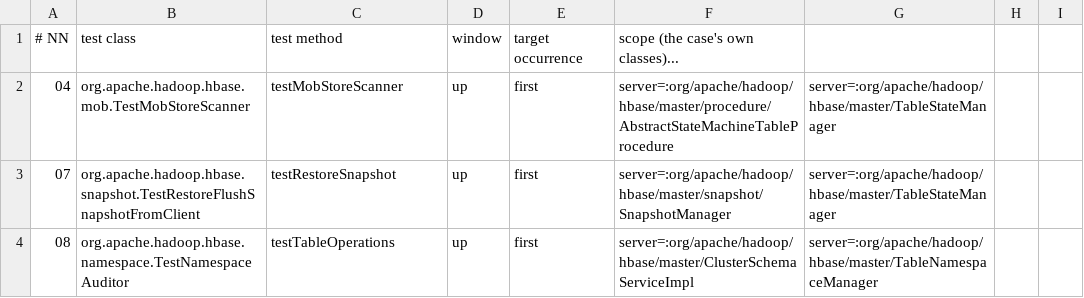
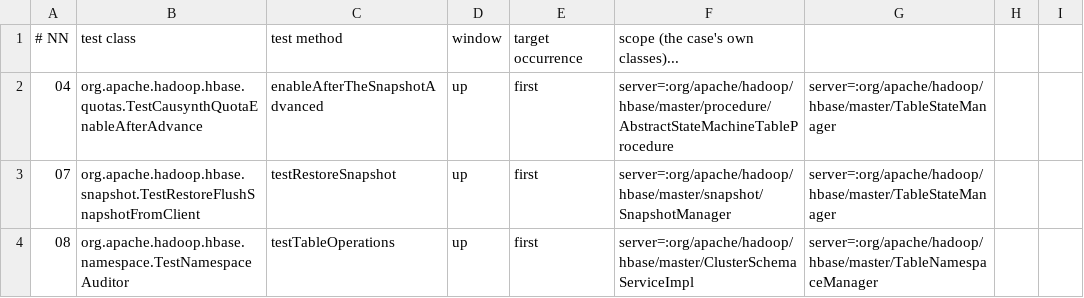
Before and after one commit to JHSUYU/GraphChecker, a TSV file: experiments/hbase/hbase-adhoc/checks.tsv, drawn as a sheet; only a part is shown.

```diff
--- a/experiments/hbase/hbase-adhoc/checks.tsv
+++ b/experiments/hbase/hbase-adhoc/checks.tsv
@@ -1,3 +1,3 @@
 # NN	test class	test method	window	target occurrence	scope (the case's own classes)...
-04	org.apache.hadoop.hbase.mob.TestMobStoreScanner	testMobStoreScanner	up	first	server=:org/apache/hadoop/hbase/master/procedure/AbstractStateMachineTableProcedure	server=:org/apache/hadoop/hbase/master/TableStateManager
+04	org.apache.hadoop.hbase.quotas.TestCausynthQuotaEnableAfterAdvance	enableAfterTheSnapshotAdvanced	up	first	server=:org/apache/hadoop/hbase/master/procedure/AbstractStateMachineTableProcedure	server=:org/apache/hadoop/hbase/master/TableStateManager
 07	org.apache.hadoop.hbase.snapshot.TestRestoreFlushSnapshotFromClient	testRestoreSnapshot	up	first	server=:org/apache/hadoop/hbase/master/snapshot/SnapshotManager	server=:org/apache/hadoop/hbase/master/TableStateManager
```
